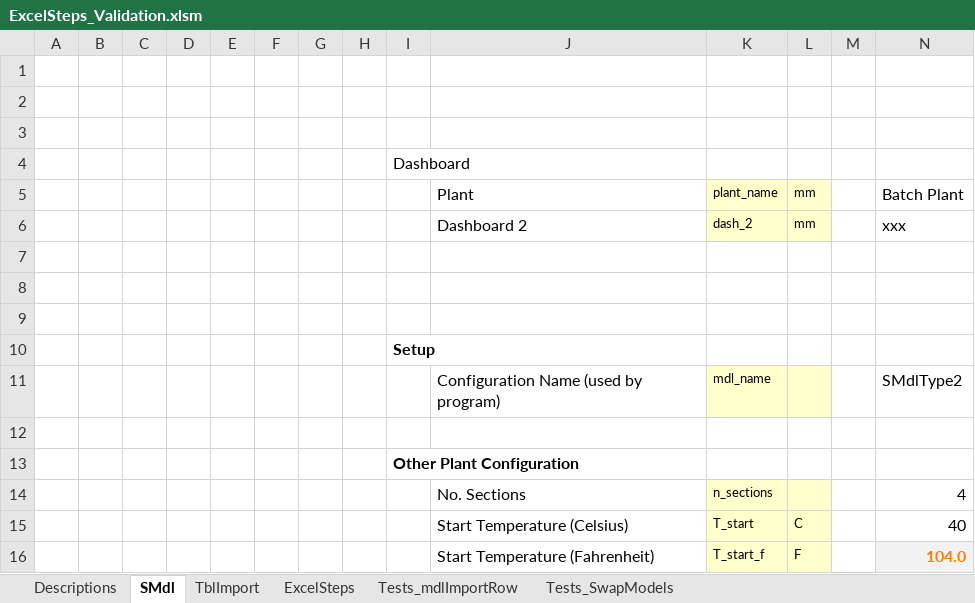
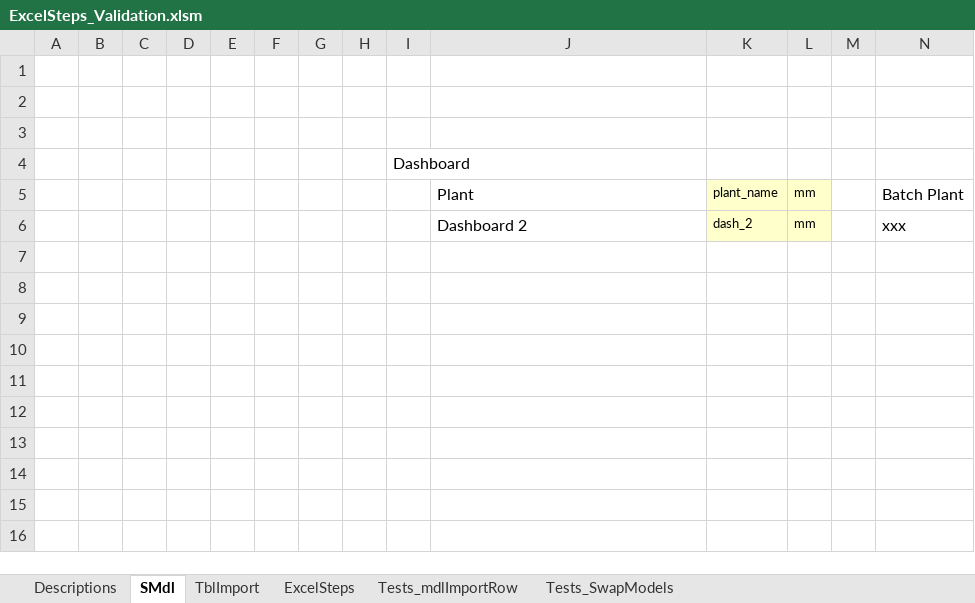
Before and after one commit to jlandgre/ExcelSteps, an Excel workbook: ExcelSteps_Validation.xlsm, sheet SMdl, drawn as a sheet; only a part is shown; values as stored, in another font and other column widths than the file's, no borders; rows hold the shown columns only; the diff names each change by its address in the sheet, - before the commit and + after, or states it on an @@ line.

```diff
--- a/ExcelSteps_Validation.xlsm (sheet SMdl)
+++ b/ExcelSteps_Validation.xlsm (sheet SMdl)
-row 7: (empty)
-row 8: (empty)
-row 9: (empty)
-row 10:  |  |  |  |  |  |  |  | Setup
-row 11:  |  |  |  |  |  |  |  |  | Configuration Name (used by program) | mdl_name |  |  | SMdlType2
-row 12: (empty)
-row 13:  |  |  |  |  |  |  |  | Other Plant Configuration
-row 14:  |  |  |  |  |  |  |  |  | No. Sections | n_sections |  |  | 4
-row 15:  |  |  |  |  |  |  |  |  | Start Temperature (Celsius) | T_start | C |  | 40
-row 16:  |  |  |  |  |  |  |  |  | Start Temperature (Fahrenheit) | T_start_f | F |  | 104.0
```
Also changed, not shown: sheet ExcelSteps, sheet Tests_mdlImportRow, Code Plan.xlsx, 1 other file.
